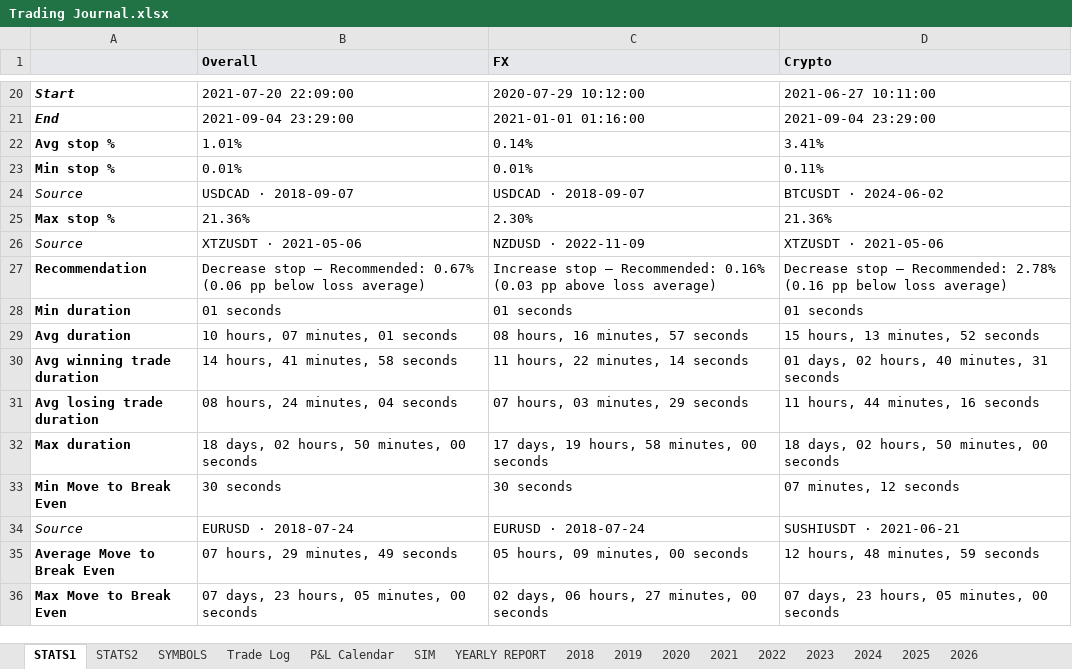
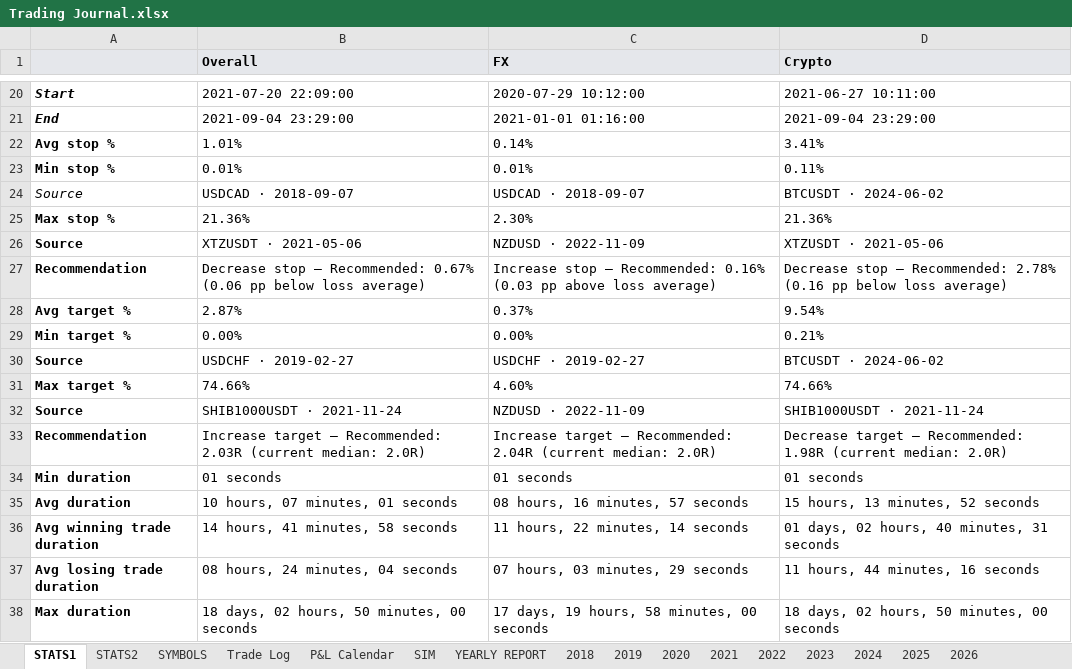
Before and after one commit to alexpsym/CODEX, an Excel workbook: journal/Trading Journal.xlsx, sheet STATS1, drawn as a sheet; only a part is shown, gaps mark what is left out; the shorter side is filled out with more unchanged rows; values as stored, in another font and other column widths than the file's, no borders; conditional formats not drawn; the diff names each change by its address in the sheet, - before the commit and + after, or states it on an @@ line.

```diff
--- a/journal/Trading Journal.xlsx (sheet STATS1)
+++ b/journal/Trading Journal.xlsx (sheet STATS1)
@@ A26 bold: off → on, italic: on → off @@
+row 28: Avg target % | 2.87% | 0.37% | 9.54%
+row 29: Min target % | 0.00% | 0.00% | 0.21%
+row 30: Source | USDCHF · 2019-02-27 | USDCHF · 2019-02-27 | BTCUSDT · 2024-06-02
+row 31: Max target % | 74.66% | 4.60% | 74.66%
+row 32: Source | SHIB1000USDT · 2021-11-24 | NZDUSD · 2022-11-09 | SHIB1000USDT · 2021-11-24
+row 33: Recommendation | Increase target — Recommended: 2.03R (current median: 2.0R) | Increase target — Recommended: 2.04R (current median: 2.0R) | Decrease target — Recommended: 1.98R (current median: 2.0R)
```
Also changed, not shown: charts or pictures, 16 other files.
